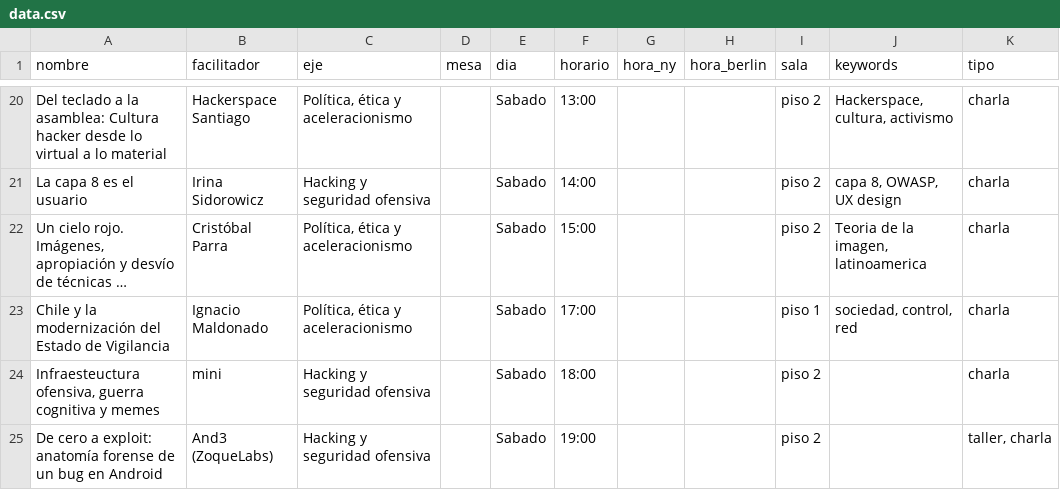
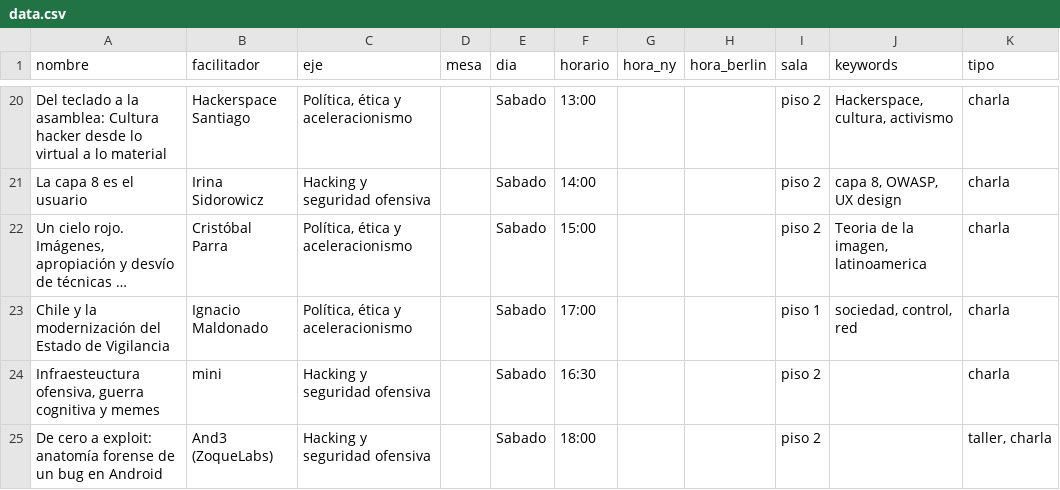
Before and after one commit to Primavera-Hacker/phacker25, a CSV file: scripts/data/data.csv, drawn as a sheet; only a part is shown, gaps mark what is left out; long unchanged cells end in …; the diff covers the shown part only; the diff names each change by its address in the sheet, - before the commit and + after, or states it on an @@ line.

```diff
--- a/scripts/data/data.csv
+++ b/scripts/data/data.csv
-F24 (horario): 18:00
+F24 (horario): 16:30
-F25 (horario): 19:00
+F25 (horario): 18:00
```
Also changed, not shown: 1 added row and 1 edited cell elsewhere in this file, 1 other file.
